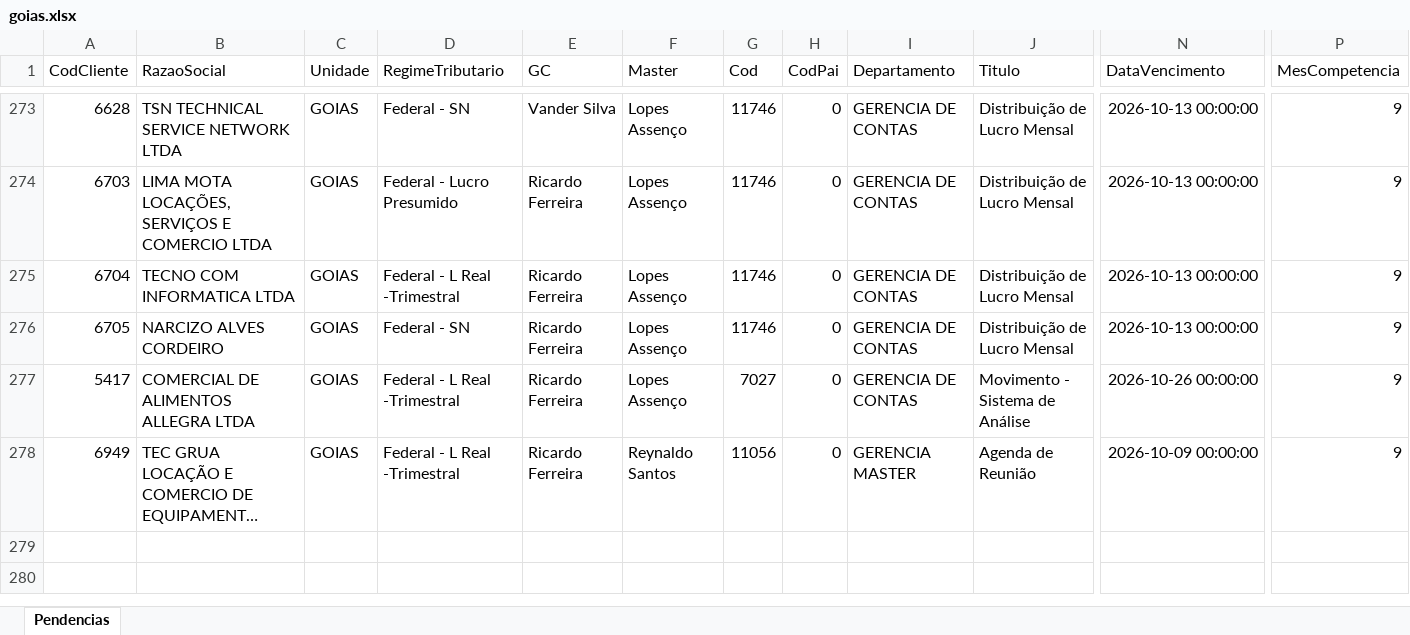
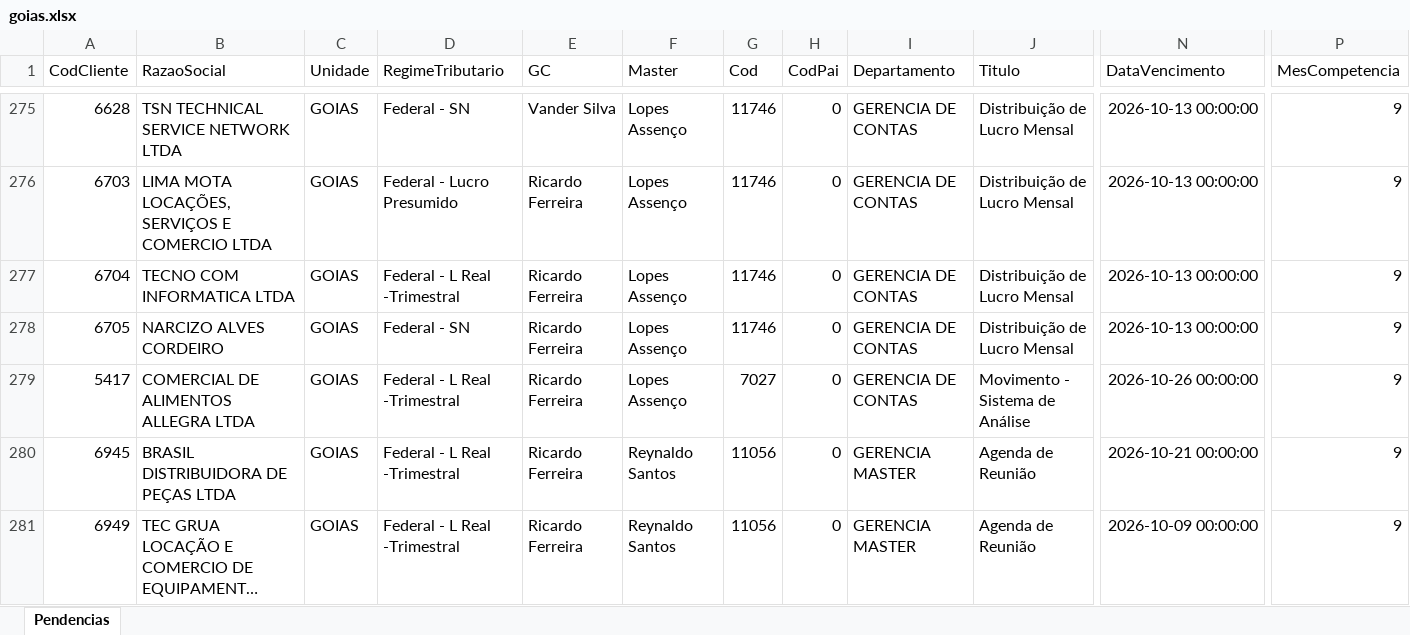
Before and after one commit to Controladoria-MG/Tarefas-baixadas, an Excel workbook: data/base/goias.xlsx, sheet Pendencias, drawn as a sheet; only a part is shown, gaps mark what is left out; long unchanged cells end in …; values as stored, in another font and other column widths than the file's, no borders; rows hold the shown columns only; the diff covers the shown part only; the diff names each change by its address in the sheet, - before the commit and + after, or states it on an @@ line.

```diff
--- a/data/base/goias.xlsx (sheet Pendencias)
+++ b/data/base/goias.xlsx (sheet Pendencias)
+row 280: 6945 | BRASIL DISTRIBUIDORA DE PEÇAS LTDA | GOIAS | Federal - L Real -Trimestral | Ricardo Ferreira | Reynaldo Santos | 11056 | 0 | GERENCIA MASTER | Agenda de Reunião | 2026-10-21 00:00:00 | 9
```
Also changed, not shown: 4 added rows elsewhere in this sheet, data/base/santos.xlsx, 3 other files.
